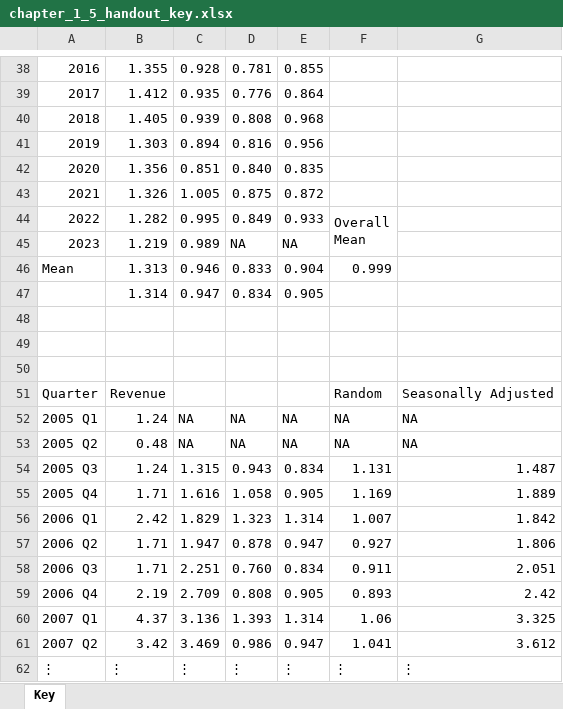
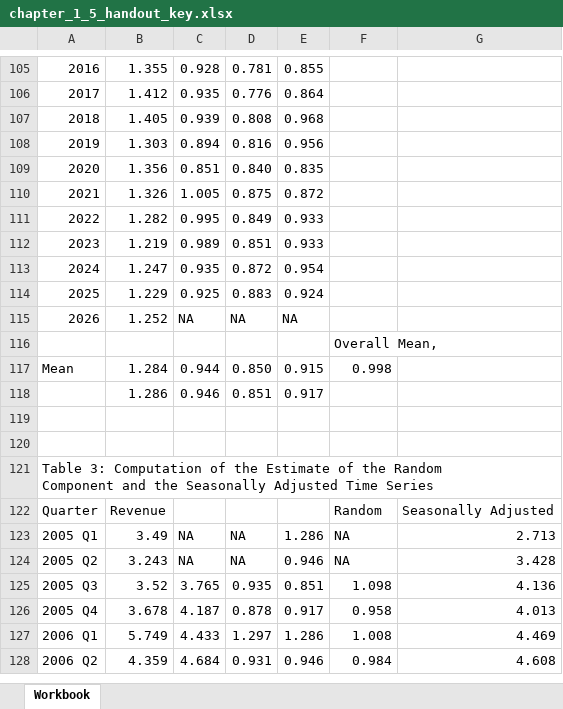
Before and after one commit to byuistats/timeseries, an Excel workbook: handouts/chapter_1_5_handout_key.xlsx, sheet Workbook, drawn as a sheet; only a part is shown, gaps mark what is left out; values as stored, in another font and other column widths than the file's, no cell formats; charts and pictures not drawn; removed rows and columns are numbered as before the commit, all else as after; ↵ is a line break in a cell; the diff covers the shown part only; the diff names each change by its address in the sheet, - before the commit and + after, or states it on an @@ line.

Commit message:
Revised Handouts 1-4 and 1-5.

```diff
--- a/handouts/chapter_1_5_handout_key.xlsx (sheet Workbook)
+++ b/handouts/chapter_1_5_handout_key.xlsx (sheet Workbook)
-sheet tab: Key
+sheet tab: Workbook
@@ column A renumbered between rows 1 and 121 @@
-F111: Overall ↵ Mean
+F111: (empty)
-F44:F45 merged
-D112: NA
+D112: 0.851
-E112: NA
+E112: 0.933
-row 46: Mean | 1.313 | 0.946 | 0.833 | 0.904 | 0.999
-row 47:  | 1.314 | 0.947 | 0.834 | 0.905
+row 113: 2024 | 1.247 | 0.935 | 0.872 | 0.954
+row 114: 2025 | 1.229 | 0.925 | 0.883 | 0.924
+row 115: 2026 | 1.252 | NA | NA | NA
+row 116:  |  |  |  |  | Overall Mean,
+row 117: Mean | 1.284 | 0.944 | 0.850 | 0.915 | 0.998
+row 118:  | 1.286 | 0.946 | 0.851 | 0.917
+A121:G121 merged
-B123: 1.24
+B123: 3.49
-E123: NA
+E123: 1.286
-G123: NA
+G123: 2.713
-B124: 0.48
+B124: 3.243
-E124: NA
+E124: 0.946
-G124: NA
+G124: 3.428
-row 54: 2005 Q3 | 1.24 | 1.315 | 0.943 | 0.834 | 1.131 | 1.487
-row 55: 2005 Q4 | 1.71 | 1.616 | 1.058 | 0.905 | 1.169 | 1.889
-row 56: 2006 Q1 | 2.42 | 1.829 | 1.323 | 1.314 | 1.007 | 1.842
-row 57: 2006 Q2 | 1.71 | 1.947 | 0.878 | 0.947 | 0.927 | 1.806
-row 58: 2006 Q3 | 1.71 | 2.251 | 0.760 | 0.834 | 0.911 | 2.051
-row 59: 2006 Q4 | 2.19 | 2.709 | 0.808 | 0.905 | 0.893 | 2.42
-row 60: 2007 Q1 | 4.37 | 3.136 | 1.393 | 1.314 | 1.06 | 3.325
-row 61: 2007 Q2 | 3.42 | 3.469 | 0.986 | 0.947 | 1.041 | 3.612
-row 62: ⋮ | ⋮ | ⋮ | ⋮ | ⋮ | ⋮ | ⋮
+row 125: 2005 Q3 | 3.52 | 3.765 | 0.935 | 0.851 | 1.098 | 4.136
+row 126: 2005 Q4 | 3.678 | 4.187 | 0.878 | 0.917 | 0.958 | 4.013
+row 127: 2006 Q1 | 5.749 | 4.433 | 1.297 | 1.286 | 1.008 | 4.469
+row 128: 2006 Q2 | 4.359 | 4.684 | 0.931 | 0.946 | 0.984 | 4.608
```
Also changed, not shown: 168 added rows, 20 removed rows, 9 edited cells and merged cells elsewhere in this sheet, cell formats, formulas that keep their value, charts or pictures, docs/handouts/chapter_1_4_handout.xlsx, docs/handouts/chapter_1_4_handout_key.xlsx, 18 other files.
